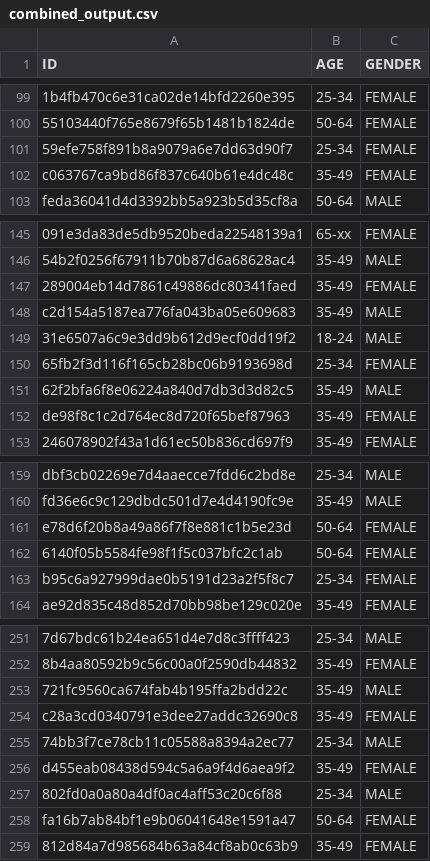
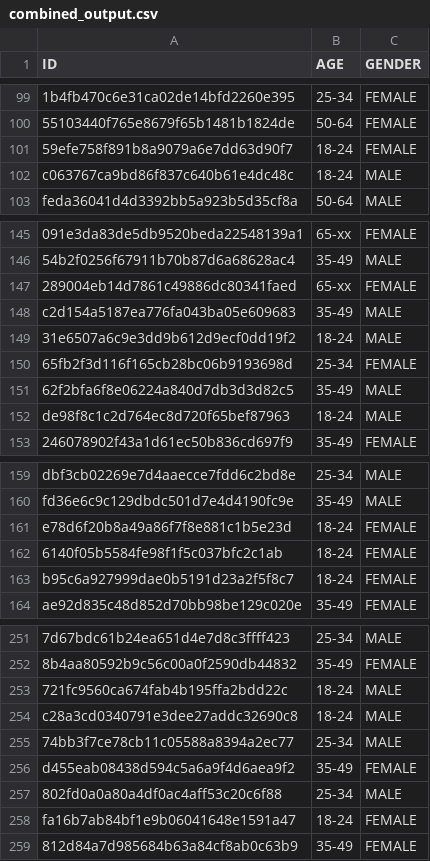
Before and after one commit to ytz/CS4242-Assignment-2-Team-2-, a CSV file: combined_output.csv, drawn as a sheet; only a part is shown, gaps mark what is left out; the diff covers the shown part only; the diff names each change by its address in the sheet, - before the commit and + after, or states it on an @@ line.

```diff
--- a/combined_output.csv
+++ b/combined_output.csv
-B101 (AGE): 25-34
+B101 (AGE): 18-24
-B102 (AGE): 35-49
+B102 (AGE): 18-24
-C102 (GENDER): FEMALE
+C102 (GENDER): MALE
-B147 (AGE): 35-49
+B147 (AGE): 65-xx
-B152 (AGE): 35-49
+B152 (AGE): 18-24
-C152 (GENDER): FEMALE
+C152 (GENDER): MALE
-B161:B162 (AGE): 50-64
+B161:B162 (AGE): 18-24
-B163 (AGE): 25-34
+B163 (AGE): 18-24
-B253:B254 (AGE): 35-49
+B253:B254 (AGE): 18-24
-C254 (GENDER): FEMALE
+C254 (GENDER): MALE
-B258 (AGE): 50-64
+B258 (AGE): 18-24
```
Also changed, not shown: 37 edited cells elsewhere in this file, 1 other file.
